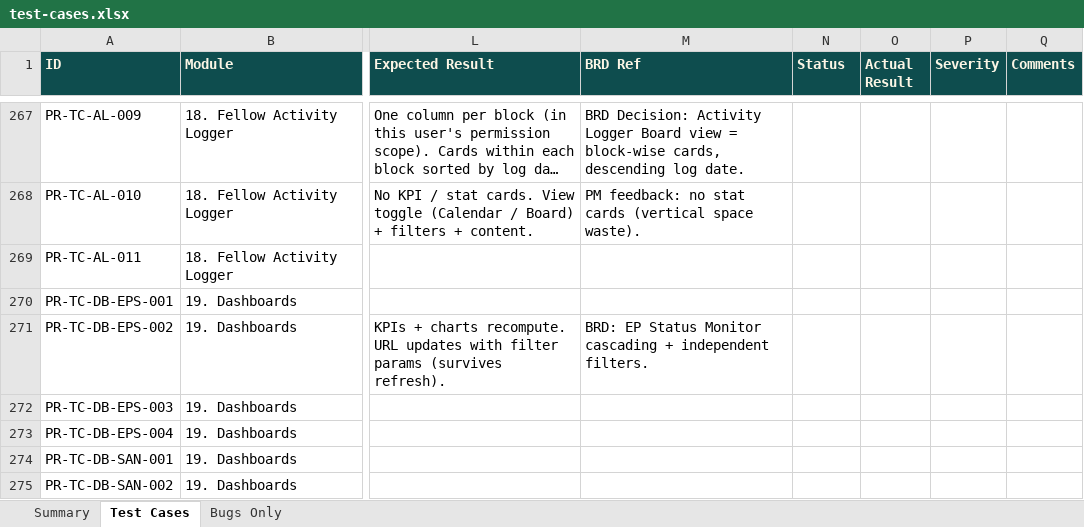
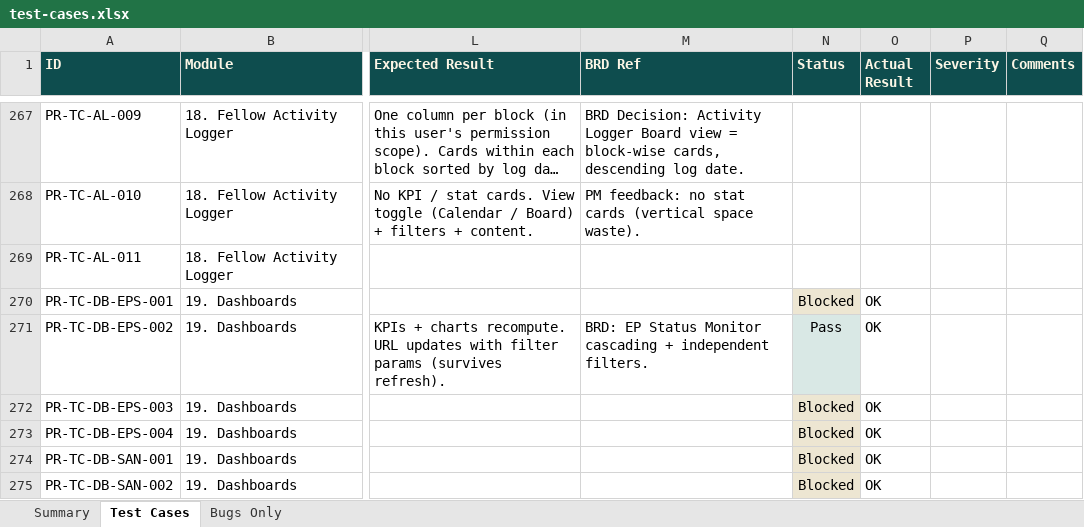
Before and after one commit to SamarthPaul/Prime-Documents, an Excel workbook: test-cases.xlsx, sheet Test Cases, drawn as a sheet; only a part is shown, gaps mark what is left out; long unchanged cells end in …; values as stored, in another font and other column widths than the file's, no borders; the diff covers the shown part only; the diff names each change by its address in the sheet, - before the commit and + after, or states it on an @@ line.

```diff
--- a/test-cases.xlsx (sheet Test Cases)
+++ b/test-cases.xlsx (sheet Test Cases)
-N270 (Status): (empty)
+N270 (Status): Blocked
-N270 fill: none
+N270 fill: #EDE6D2
-O270:O275 (Actual Result): (empty)
+O270:O275 (Actual Result): OK
-N271 (Status): (empty)
+N271 (Status): Pass
-N271 fill: none
+N271 fill: #D9E8E5
-N272:N275 (Status): (empty)
+N272:N275 (Status): Blocked
-N272:N275 fill: none
+N272:N275 fill: #EDE6D2
```
Also changed, not shown: 37 edited cells and cell formats elsewhere in this sheet, sheet Bugs Only, 5 other files.
